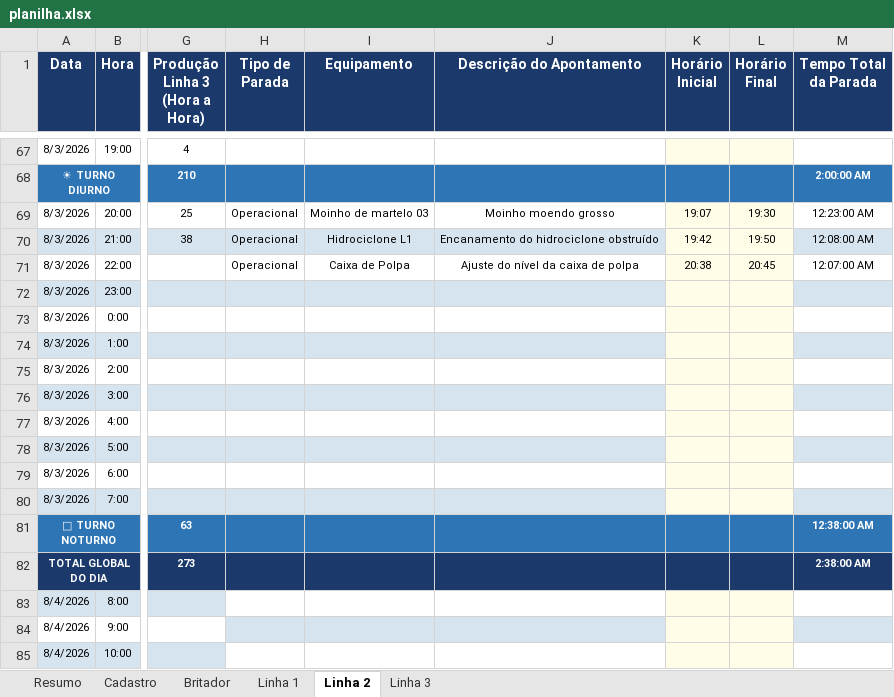
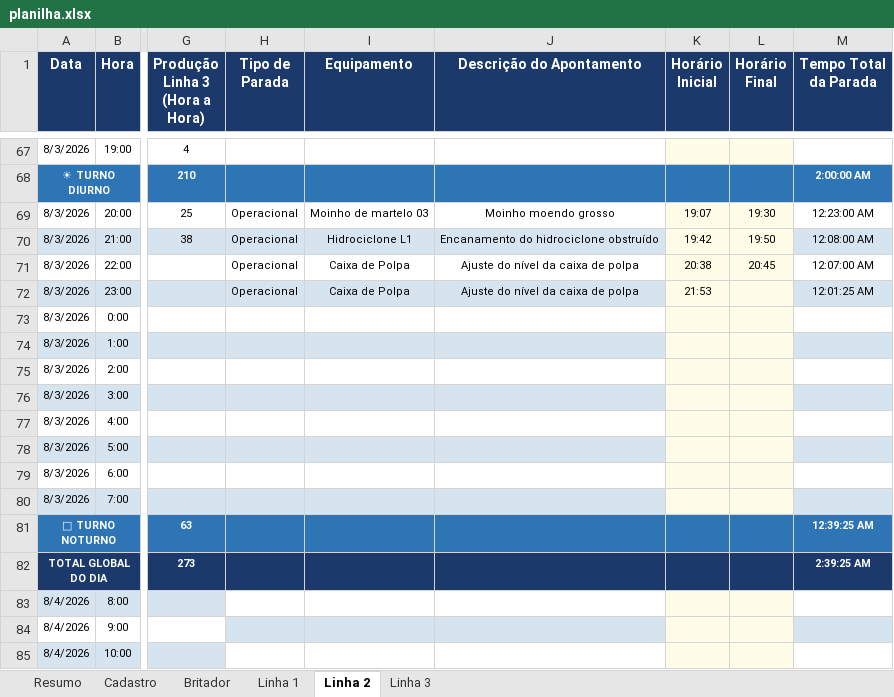
Before and after one commit to Plenz-code/BI-IMPACTANTES-PLANTA, an Excel workbook: planilha.xlsx, sheet Linha 2, drawn as a sheet; only a part is shown, gaps mark what is left out; values as stored, in another font and other column widths than the file's, no borders; the diff names each change by its address in the sheet, - before the commit and + after, or states it on an @@ line.

```diff
--- a/planilha.xlsx (sheet Linha 2)
+++ b/planilha.xlsx (sheet Linha 2)
-H72 (Tipo de Parada): (empty)
+H72 (Tipo de Parada): Operacional
-I72 (Equipamento): (empty)
+I72 (Equipamento): Caixa de Polpa
-J72 (Descrição do Apontamento): (empty)
+J72 (Descrição do Apontamento): Ajuste do nível da caixa de polpa
-K72 (Horário Inicial): (empty)
+K72 (Horário Inicial): 21:53
-M72 (Tempo Total da Parada): (empty)
+M72 (Tempo Total da Parada): 12:01:25 AM
-M81 (Tempo Total da Parada): 12:38:00 AM
+M81 (Tempo Total da Parada): 12:39:25 AM
-M82 (Tempo Total da Parada): 2:38:00 AM
+M82 (Tempo Total da Parada): 2:39:25 AM
```
Also changed, not shown: sheet Linha 1.
